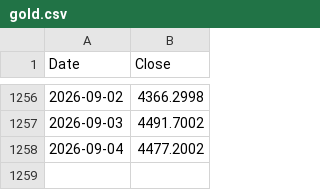
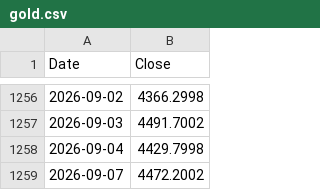
Before and after one commit to pramujati/idx-price-pipeline, a CSV file: price-cache/gold.csv, drawn as a sheet; only a part is shown, gaps mark what is left out.

Commit message:
prices: 2026-09-08

```diff
--- a/price-cache/gold.csv
+++ b/price-cache/gold.csv
@@ -1257,2 +1257,3 @@ Date,Close
 2026-09-03,4491.7002
-2026-09-04,4477.2002
+2026-09-04,4429.7998
+2026-09-07,4472.2002
```
Also changed, not shown: price-cache/brent.csv, price-cache/cpo.csv, 1 other file.
